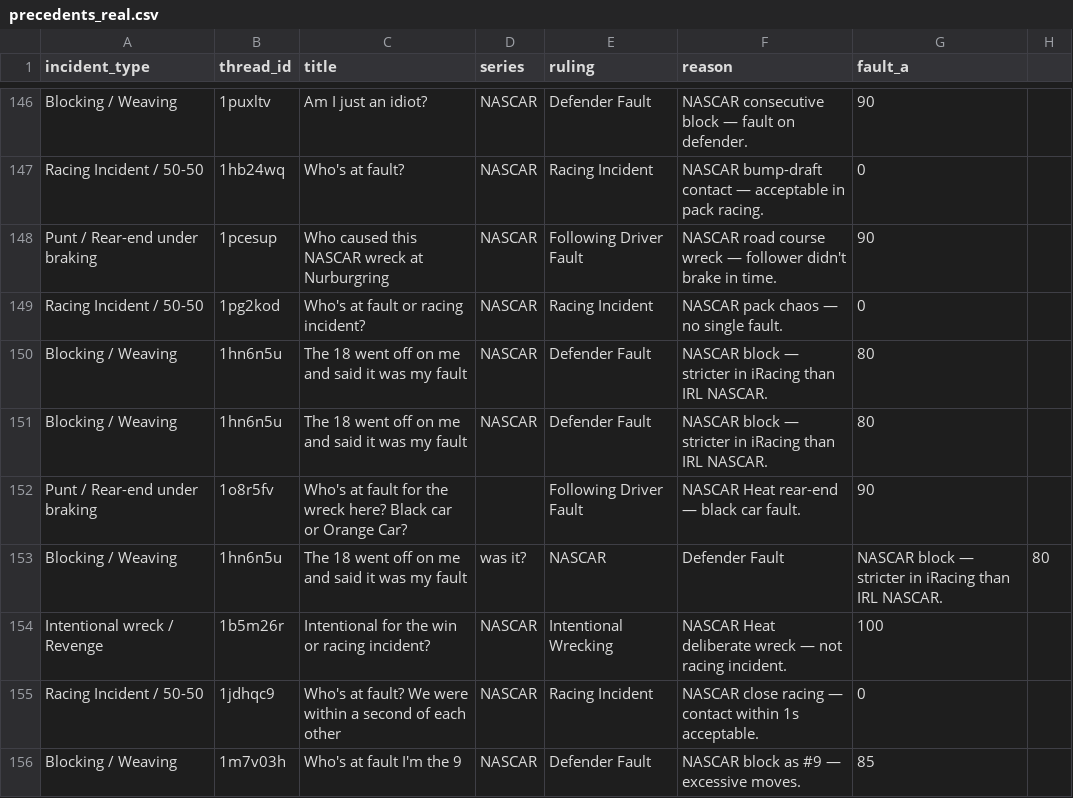
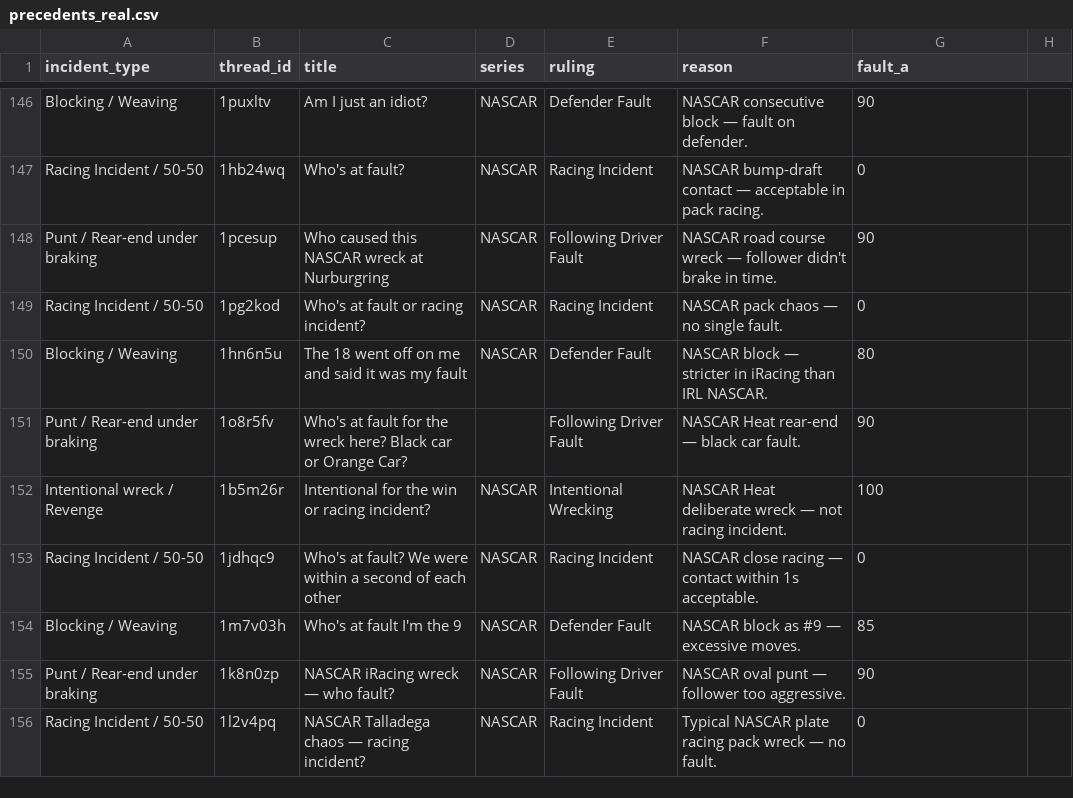
Before and after one commit to eggimann547/thesimracingstewardsV3, a CSV file: public/precedents_real.csv, drawn as a sheet; only a part is shown, gaps mark what is left out; the shorter side is filled out with more unchanged rows; the diff names each change by its address in the sheet, - before the commit and + after, or states it on an @@ line.

Commit message:
Update precedents_real.csv

```diff
--- a/public/precedents_real.csv
+++ b/public/precedents_real.csv
-row 151: Blocking / Weaving | 1hn6n5u | The 18 went off on me and said it was my fault | NASCAR | Defender Fault | NASCAR block — stricter in iRacing than IRL NASCAR. | 80
-row 153: Blocking / Weaving | 1hn6n5u | The 18 went off on me and said it was my fault | was it? | NASCAR | Defender Fault | NASCAR block — stricter in iRacing than IRL NASCAR. | 80
```
